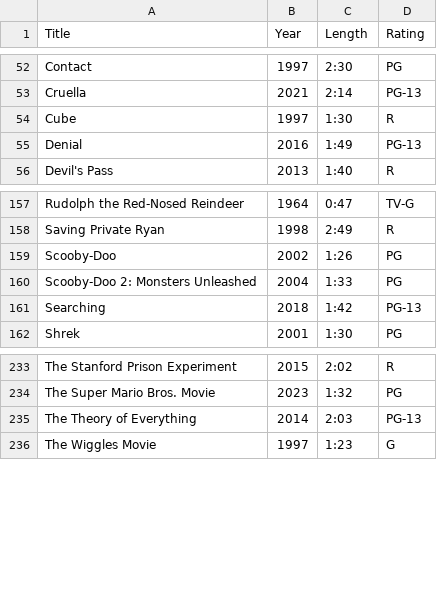
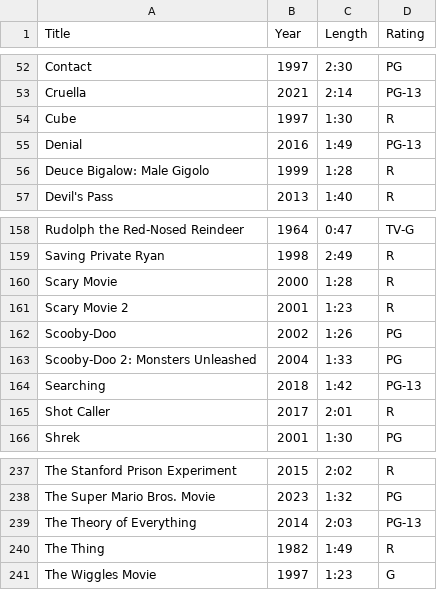
Before and after one commit to egartley/records, a CSV file: movies/movies.csv, drawn as a sheet; only a part is shown, gaps mark what is left out; the diff names each change by its address in the sheet, - before the commit and + after, or states it on an @@ line.

Commit message:
Update movies data

```diff
--- a/movies/movies.csv
+++ b/movies/movies.csv
+row 56: Deuce Bigalow: Male Gigolo | 1999 | 1:28 | R
+row 160: Scary Movie | 2000 | 1:28 | R
+row 161: Scary Movie 2 | 2001 | 1:23 | R
+row 165: Shot Caller | 2017 | 2:01 | R
+row 240: The Thing | 1982 | 1:49 | R
```
